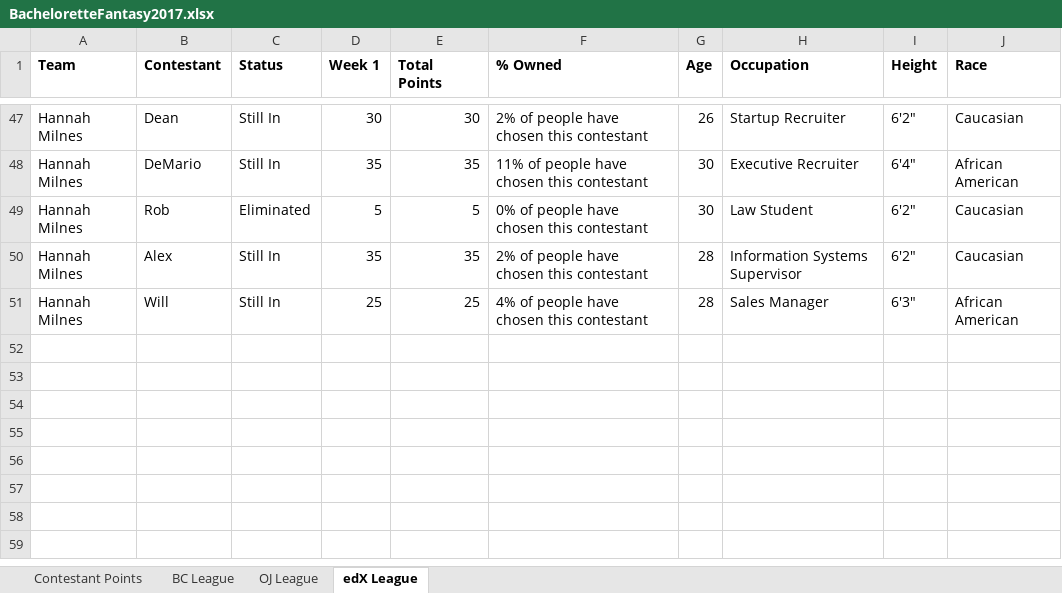
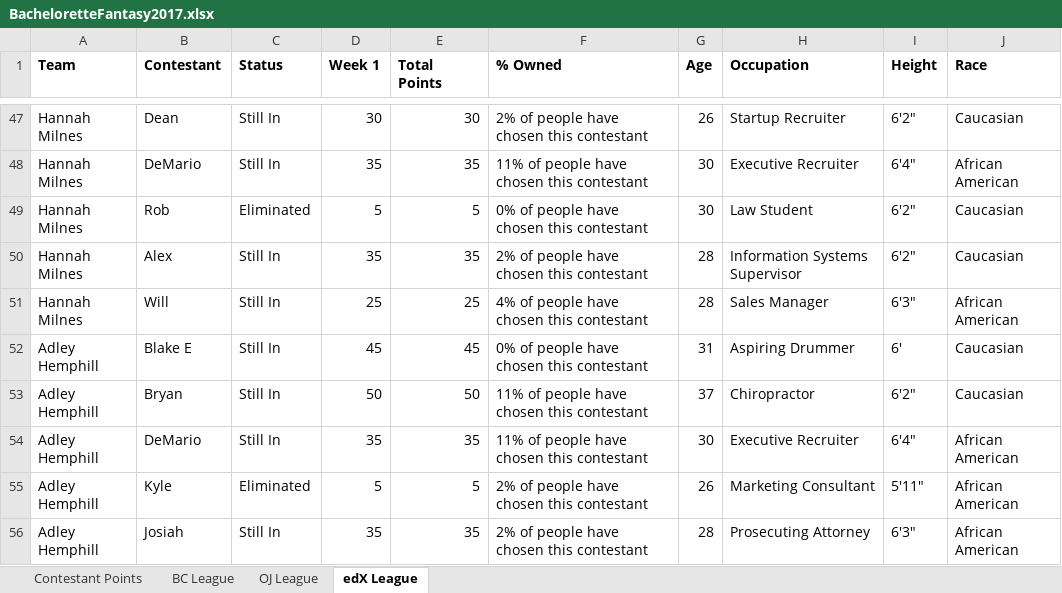
Before and after one commit to Changman126/Personal-Dashboards, an Excel workbook: 2017 Bachelorette Fantasy/BacheloretteFantasy2017.xlsx, sheet edX League, drawn as a sheet; only a part is shown, gaps mark what is left out; values as stored, in another font and other column widths than the file's, no borders; the diff names each change by its address in the sheet, - before the commit and + after, or states it on an @@ line.

Commit message:
Update

```diff
--- a/2017 Bachelorette Fantasy/BacheloretteFantasy2017.xlsx (sheet edX League)
+++ b/2017 Bachelorette Fantasy/BacheloretteFantasy2017.xlsx (sheet edX League)
+row 52: Adley Hemphill | Blake E | Still In | 45 | 45 | 0% of people have chosen this contestant | 31 | Aspiring Drummer | 6' | Caucasian
+row 53: Adley Hemphill | Bryan | Still In | 50 | 50 | 11% of people have chosen this contestant | 37 | Chiropractor | 6'2" | Caucasian
+row 54: Adley Hemphill | DeMario | Still In | 35 | 35 | 11% of people have chosen this contestant | 30 | Executive Recruiter | 6'4" | African American
+row 55: Adley Hemphill | Kyle | Eliminated | 5 | 5 | 2% of people have chosen this contestant | 26 | Marketing Consultant | 5'11" | African American
+row 56: Adley Hemphill | Josiah | Still In | 35 | 35 | 2% of people have chosen this contestant | 28 | Prosecuting Attorney | 6'3" | African American
```
